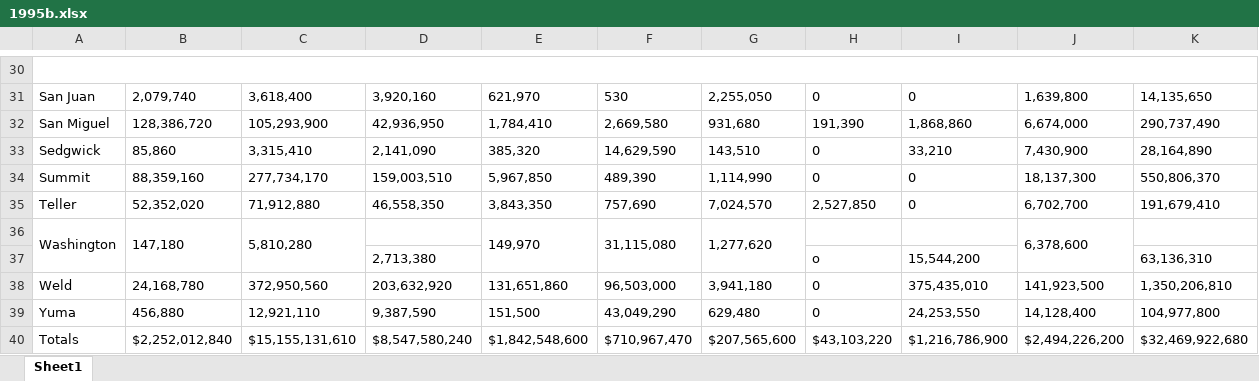
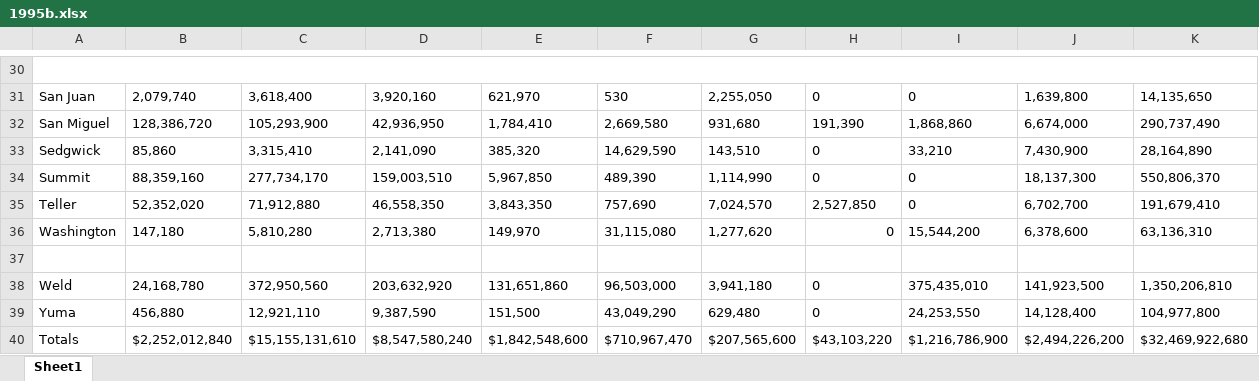
Before and after one commit to williamsca/colorado-data, an Excel workbook: derived/county-valuation/1995b.xlsx, sheet Sheet1, drawn as a sheet; only a part is shown, gaps mark what is left out; values as stored, in another font and other column widths than the file's, no borders; the diff names each change by its address in the sheet, - before the commit and + after, or states it on an @@ line.

Commit message:
adding 1996-2005 data; noting data errors in source document

```diff
--- a/derived/county-valuation/1995b.xlsx (sheet Sheet1)
+++ b/derived/county-valuation/1995b.xlsx (sheet Sheet1)
-A36:A37 merged
-B36:B37 merged
-C36:C37 merged
-D36: (empty)
+D36: 2,713,380
-E36:E37 merged
-F36:F37 merged
-G36:G37 merged
-H36: (empty)
+H36: 0
-I36: (empty)
+I36: 15,544,200
-J36:J37 merged
-K36: (empty)
+K36: 63,136,310
-row 37:  |  |  | 2,713,380 |  |  |  | o | 15,544,200 |  | 63,136,310
+row 37: (empty)
```
Also changed, not shown: 24 other files.
